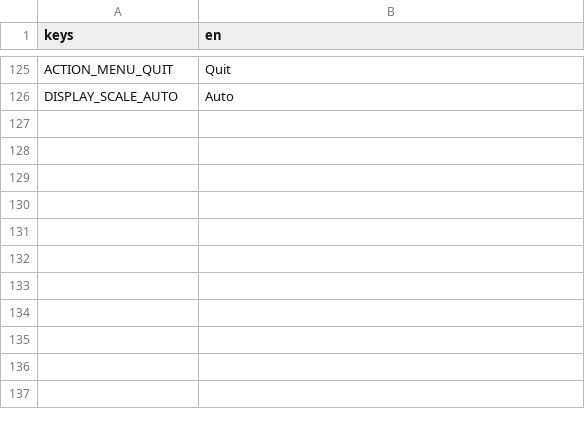
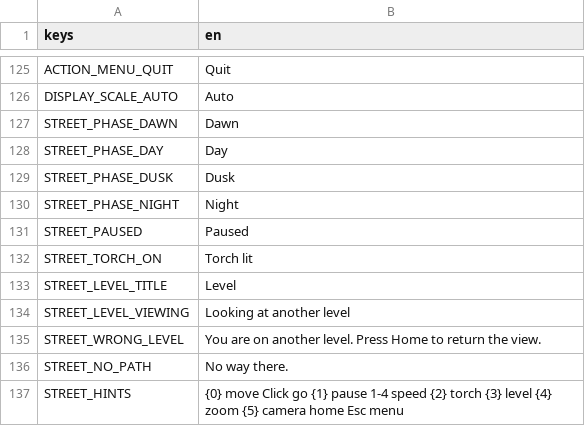
Before and after one commit to moneybagboyz/Falling-Leaves-Ravensguard, a CSV file: src/Ravensguard.Game/localization/en.csv, drawn as a sheet; only a part is shown, gaps mark what is left out.

```diff
--- a/src/Ravensguard.Game/localization/en.csv
+++ b/src/Ravensguard.Game/localization/en.csv
@@ -126 +126,12 @@ ACTION_MENU_QUIT,Quit
 DISPLAY_SCALE_AUTO,Auto
+STREET_PHASE_DAWN,Dawn
+STREET_PHASE_DAY,Day
+STREET_PHASE_DUSK,Dusk
+STREET_PHASE_NIGHT,Night
+STREET_PAUSED,Paused
+STREET_TORCH_ON,Torch lit
+STREET_LEVEL_TITLE,Level
+STREET_LEVEL_VIEWING,Looking at another level
+STREET_WRONG_LEVEL,You are on another level. Press Home to return the view.
+STREET_NO_PATH,No way there.
+STREET_HINTS,"{0} move   Click go   {1} pause   1-4 speed   {2} torch   {3} level   {4} zoom   {5} camera home   Esc menu"
```
Also changed, not shown: 36 other files.
